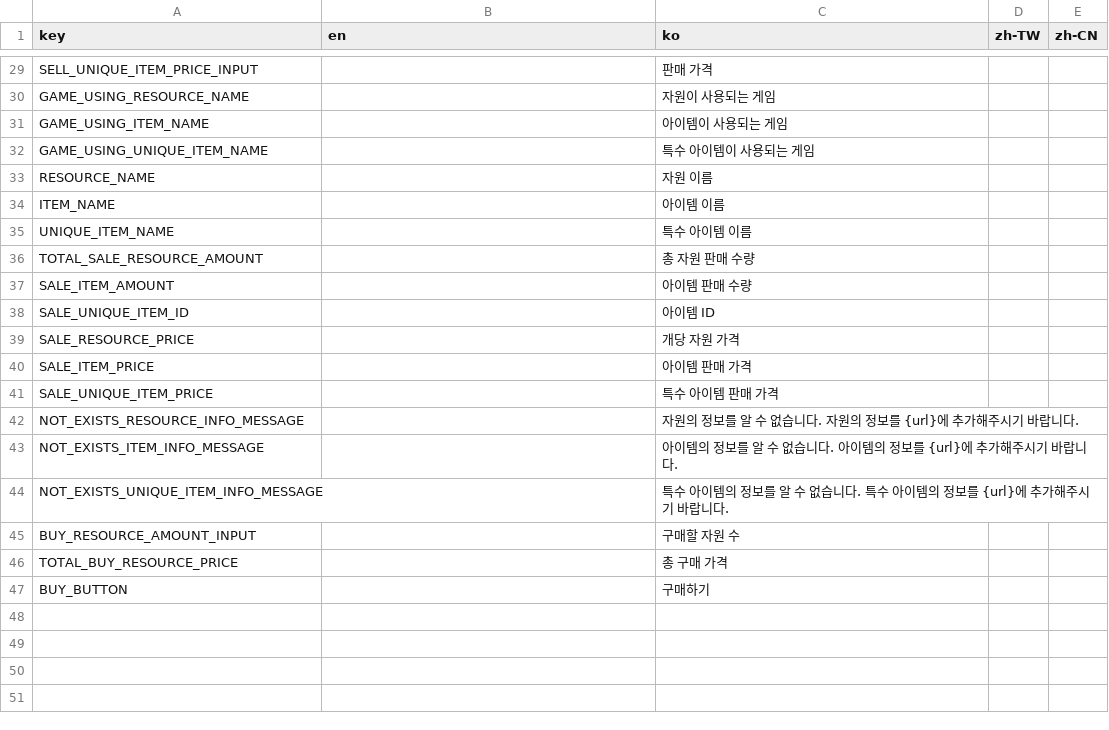
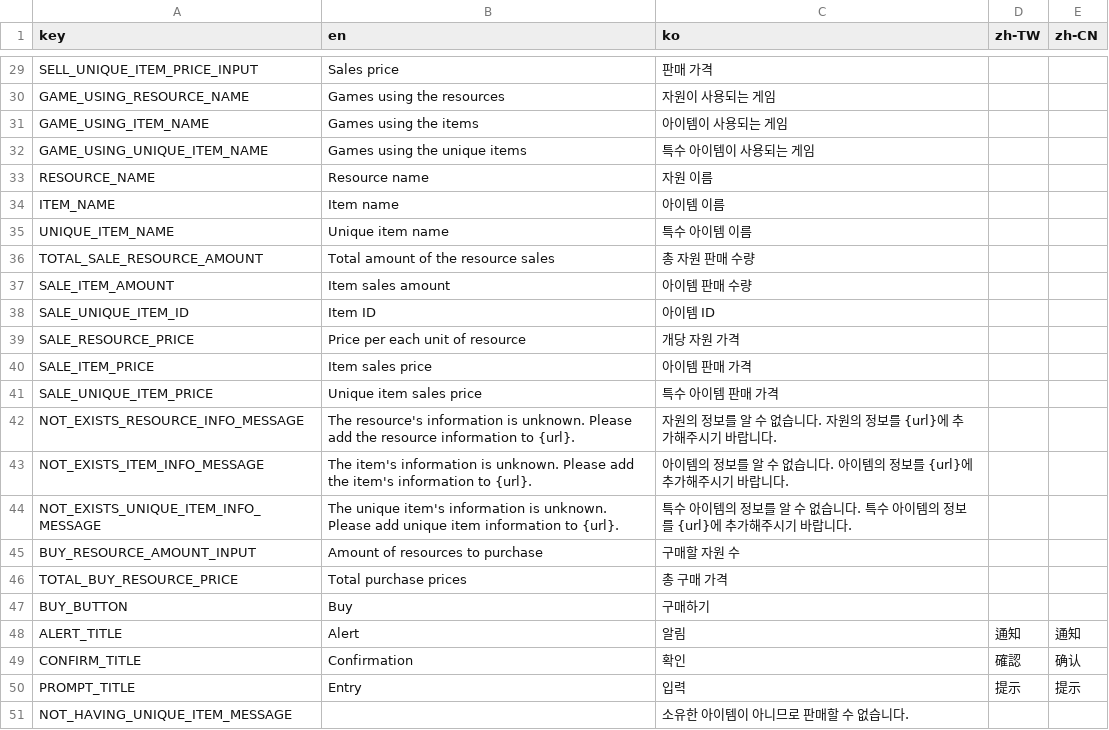
Before and after one commit to DPlayGames/tradingpost.dplay.games, a CSV file: TradingPost/R/text.csv, drawn as a sheet; only a part is shown, gaps mark what is left out; the diff covers the shown part only; the diff names each change by its address in the sheet, - before the commit and + after, or states it on an @@ line.

```diff
--- a/TradingPost/R/text.csv
+++ b/TradingPost/R/text.csv
-B29 (en): (empty)
+B29 (en): Sales price
-B30 (en): (empty)
+B30 (en): Games using the resources
-B31 (en): (empty)
+B31 (en): Games using the items
-B32 (en): (empty)
+B32 (en): Games using the unique items
-B33 (en): (empty)
+B33 (en): Resource name
-B34 (en): (empty)
+B34 (en): Item name
-B35 (en): (empty)
+B35 (en): Unique item name
-B36 (en): (empty)
+B36 (en): Total amount of the resource sales
-B37 (en): (empty)
+B37 (en): Item sales amount
-B38 (en): (empty)
+B38 (en): Item ID
-B39 (en): (empty)
+B39 (en): Price per each unit of resource
-B40 (en): (empty)
+B40 (en): Item sales price
-B41 (en): (empty)
+B41 (en): Unique item sales price
-B42 (en): (empty)
+B42 (en): The resource's information is unknown. Please add the resource information to {url}.
-B43 (en): (empty)
+B43 (en): The item's information is unknown. Please add the item's information to {url}.
-B44 (en): (empty)
+B44 (en): The unique item's information is unknown. Please add unique item information to {url}.
-B45 (en): (empty)
+B45 (en): Amount of resources to purchase
-B46 (en): (empty)
+B46 (en): Total purchase prices
-B47 (en): (empty)
+B47 (en): Buy
+row 48: ALERT_TITLE | Alert | 알림 | 通知 | 通知
+row 49: CONFIRM_TITLE | Confirmation | 확인 | 確認 | 确认
+row 50: PROMPT_TITLE | Entry | 입력 | 提示 | 提示
+row 51: NOT_HAVING_UNIQUE_ITEM_MESSAGE |  | 소유한 아이템이 아니므로 판매할 수 없습니다.
```
Also changed, not shown: 27 edited cells elsewhere in this file, 9 other files.
